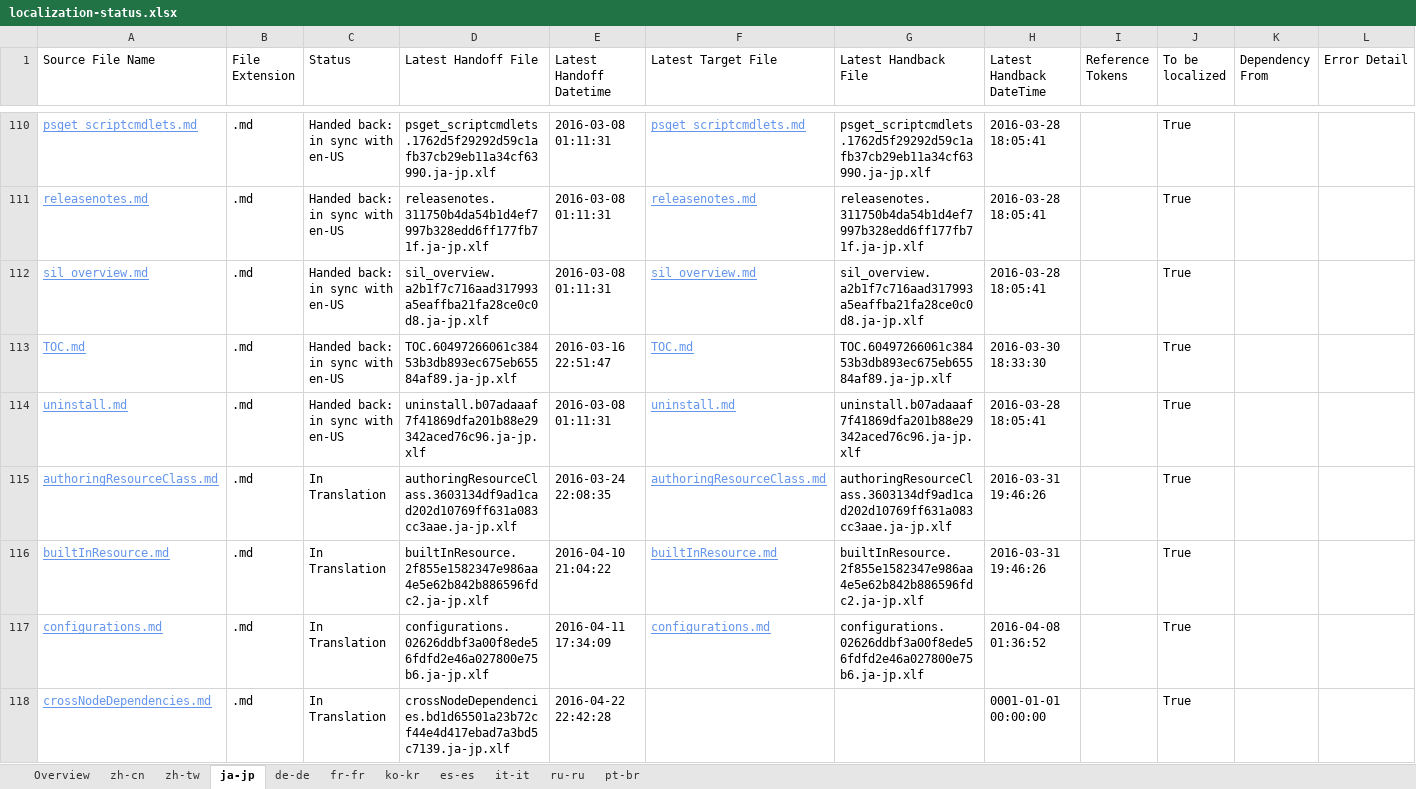
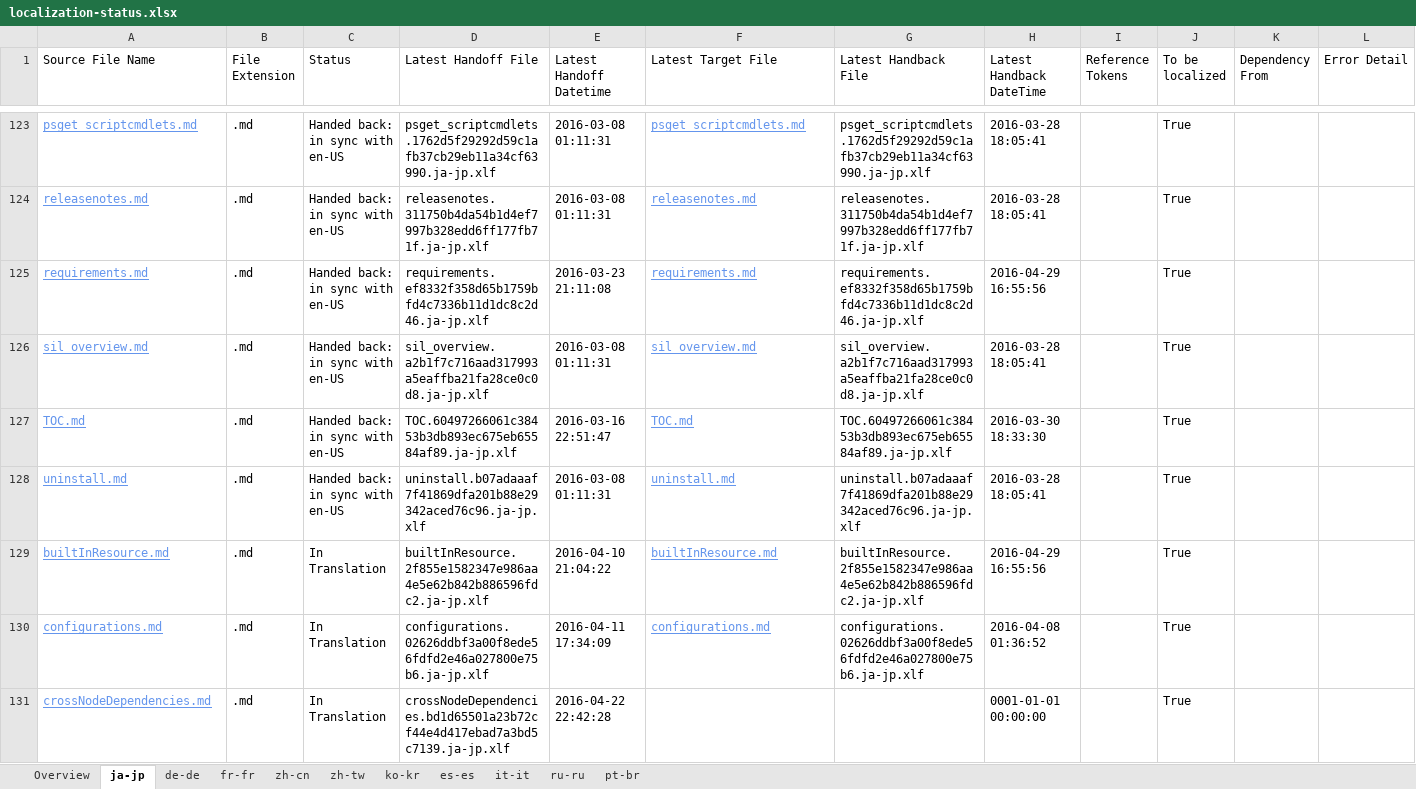
Before and after one commit to SonjaSaltzman/powerShell-Docs.handback, an Excel workbook: ol-handback/PowerShell/powerShell-Docs/live/localization-status.xlsx, sheet ja-jp, drawn as a sheet; only a part is shown, gaps mark what is left out; values as stored, in another font and other column widths than the file's, no borders; table styles not drawn; removed rows and columns are numbered as before the commit, all else as after; the diff covers the shown part only; the diff names each change by its address in the sheet, - before the commit and + after, or states it on an @@ line.

Commit message:
Generate Report for Handback

```diff
--- a/ol-handback/PowerShell/powerShell-Docs/live/localization-status.xlsx (sheet ja-jp)
+++ b/ol-handback/PowerShell/powerShell-Docs/live/localization-status.xlsx (sheet ja-jp)
@@ sheet tab order changed: Overview | ja-jp | de-de | fr-fr | zh-cn | zh-tw | ko-kr | es-es | it-it | ru-ru | pt-br @@
+row 125: requirements.md | .md | Handed back: in sync with en-US | requirements.ef8332f358d65b1759bfd4c7336b11d1dc8c2d46.ja-jp.xlf | 2016-03-23 21:11:08 | requirements.md | requirements.ef8332f358d65b1759bfd4c7336b11d1dc8c2d46.ja-jp.xlf | 2016-04-29 16:55:56 |  | True
-row 115: authoringResourceClass.md | .md | In Translation | authoringResourceClass.3603134df9ad1cad202d10769ff631a083cc3aae.ja-jp.xlf | 2016-03-24 22:08:35 | authoringResourceClass.md | authoringResourceClass.3603134df9ad1cad202d10769ff631a083cc3aae.ja-jp.xlf | 2016-03-31 19:46:26 |  | True
-H129 (Latest Handback DateTime): 2016-03-31 19:46:26
+H129 (Latest Handback DateTime): 2016-04-29 16:55:56
```
Also changed, not shown: 13 added rows, 13 removed rows and 4 edited cells elsewhere in this sheet, sheet Overview, ol-handback/PowerShell/powerShell-Docs/live/handback-status.xlsx.
